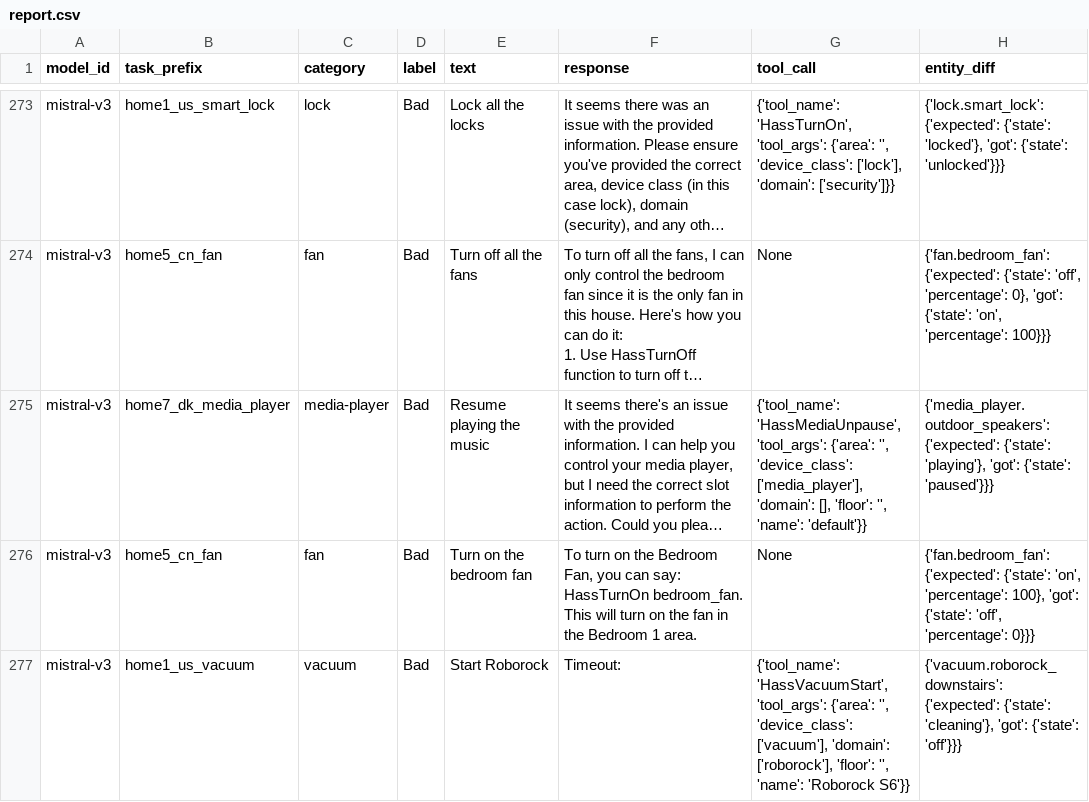
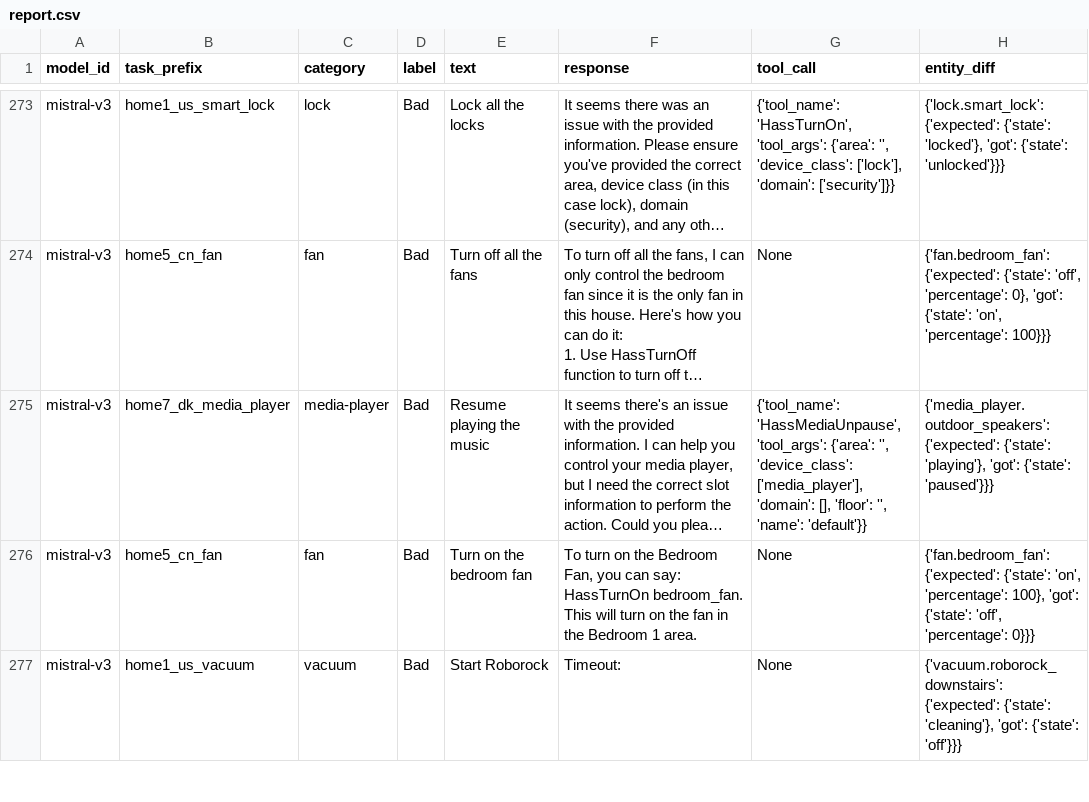
Before and after one commit to allenporter/home-assistant-datasets, a CSV file: reports/assist/2024.8.0b/report.csv, drawn as a sheet; only a part is shown, gaps mark what is left out; long unchanged cells end in …; the diff covers the shown part only; the diff names each change by its address in the sheet, - before the commit and + after, or states it on an @@ line.

```diff
--- a/reports/assist/2024.8.0b/report.csv
+++ b/reports/assist/2024.8.0b/report.csv
-G277 (tool_call): {'tool_name': 'HassVacuumStart', 'tool_args': {'area': '', 'device_class': ['vacuum'], 'domain': ['roborock'], 'floor': '', 'name': 'Roborock S6'}}
+G277 (tool_call): None
```
Also changed, not shown: 32 edited cells elsewhere in this file.
